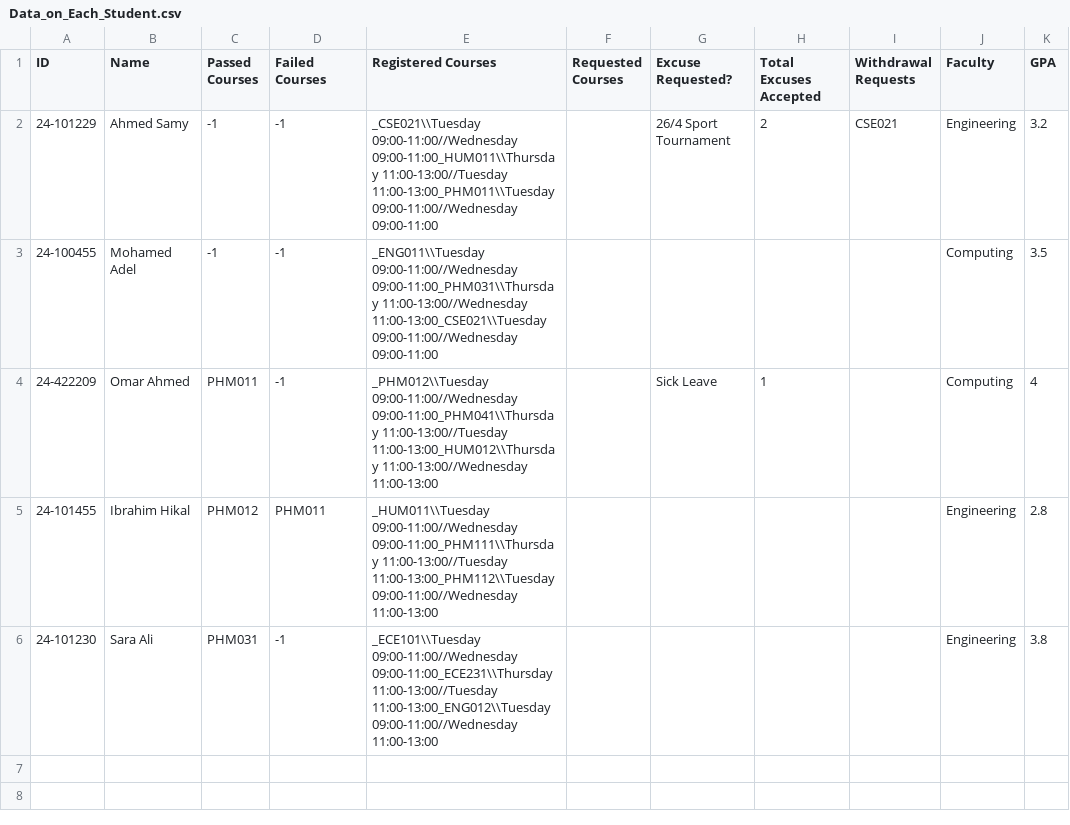
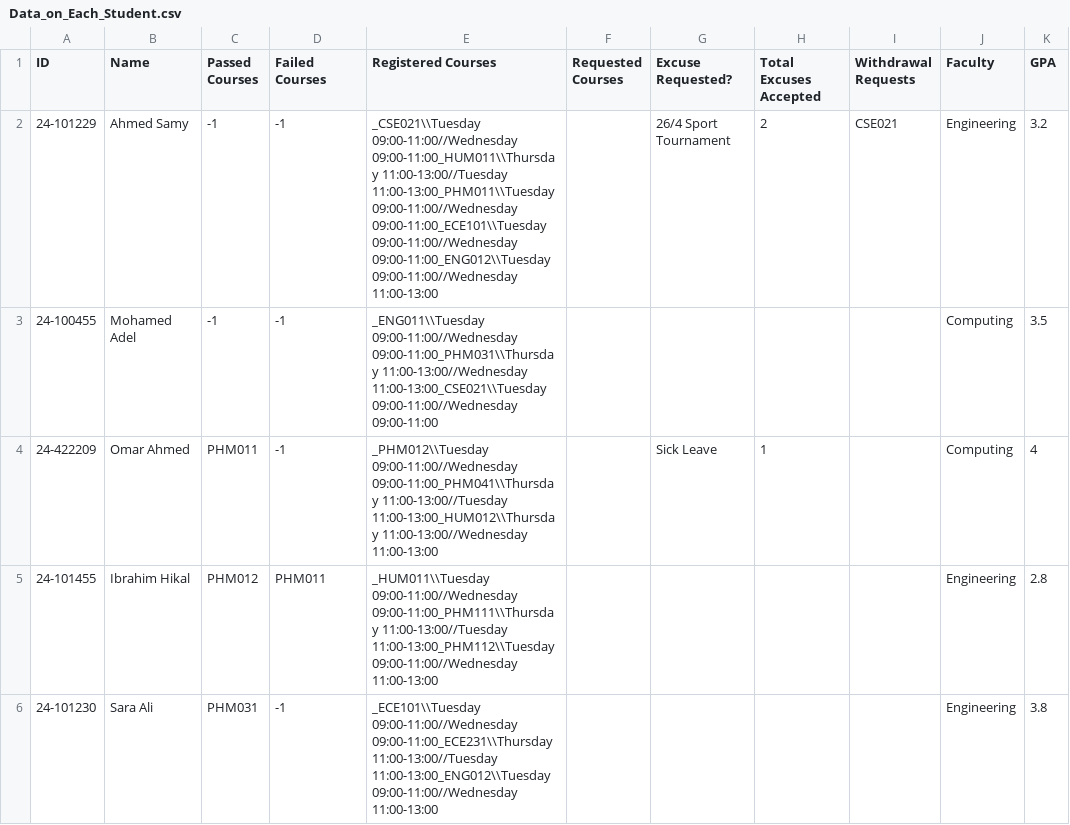
Before and after one commit to Ibrahim-hikal/EUI-SIS_-upgraded-, a CSV file: Databases/Data_on_Each_Student.csv, drawn as a sheet.

Commit message:
added detailed view option for grades in student profile

```diff
--- a/Databases/Data_on_Each_Student.csv
+++ b/Databases/Data_on_Each_Student.csv
@@ -1,3 +1,3 @@
 ID,Name,Passed Courses,Failed Courses,Registered Courses,Requested Courses,Excuse Requested?,Total Excuses Accepted,Withdrawal Requests,Faculty,GPA
-24-101229,Ahmed Samy,-1,-1,_CSE021\\Tuesday 09:00-11:00//Wednesday 09:00-11:00_HUM011\\Thursday 11:00-13:00//Tuesday 11:00-13:00_PHM011\\Tuesday 09:00-11:00//Wednesday 09:00-11:00,,26/4 Sport Tournament,2,CSE021,Engineering,3.2
+24-101229,Ahmed Samy,-1,-1,_CSE021\\Tuesday 09:00-11:00//Wednesday 09:00-11:00_HUM011\\Thursday 11:00-13:00//Tuesday 11:00-13:00_PHM011\\Tuesday 09:00-11:00//Wednesday 09:00-11:00_ECE101\\Tuesday 09:00-11:00//Wednesday 09:00-11:00_ENG012\\Tuesday 09:00-11:00//Wednesday 11:00-13:00,,26/4 Sport Tournament,2,CSE021,Engineering,3.2
 24-100455,Mohamed Adel,-1,-1,_ENG011\\Tuesday 09:00-11:00//Wednesday 09:00-11:00_PHM031\\Thursday 11:00-13:00//Wednesday 11:00-13:00_CSE021\\Tuesday 09:00-11:00//Wednesday 09:00-11:00,,,,,Computing,3.5
```
Also changed, not shown: 6 other files.
